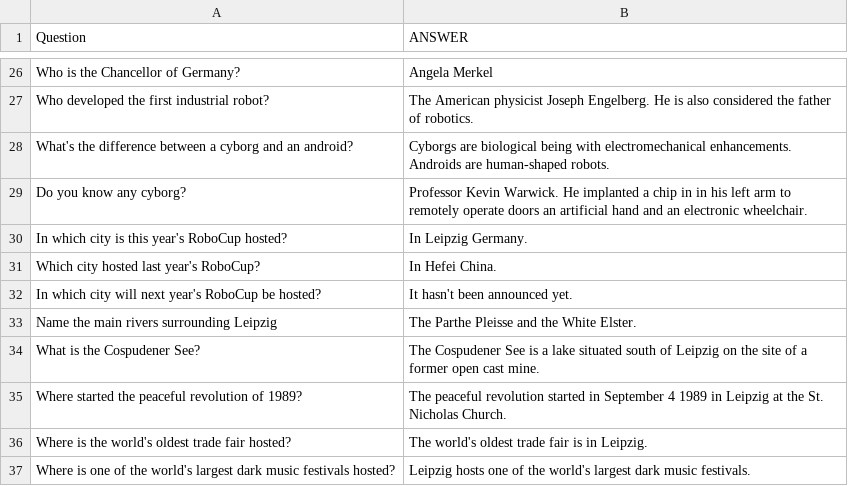
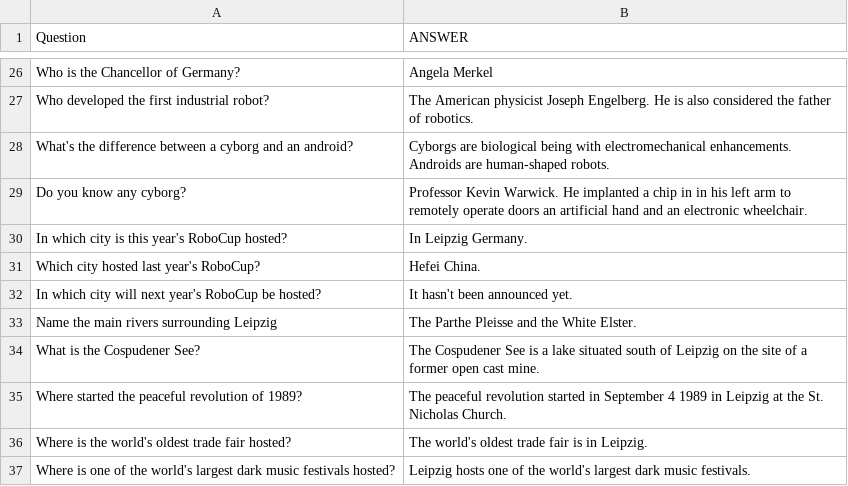
Before and after one commit to RoboCupAtHome/Leipzig2016, a CSV file: speech_recognition/speech_recognition_questions.csv, drawn as a sheet; only a part is shown, gaps mark what is left out.

Commit message:
Update speech_recognition_questions.csv

```diff
--- a/speech_recognition/speech_recognition_questions.csv
+++ b/speech_recognition/speech_recognition_questions.csv
@@ -30,3 +30,3 @@ Do you know any cyborg?,Professor Kevin Warwick. He implanted a chip in in his l
 In which city is this year's RoboCup hosted?,In Leipzig Germany.
-Which city hosted last year's RoboCup?,In Hefei China.
+Which city hosted last year's RoboCup?,Hefei China.
 In which city will next year's RoboCup be hosted?,It hasn't been announced yet.
```
